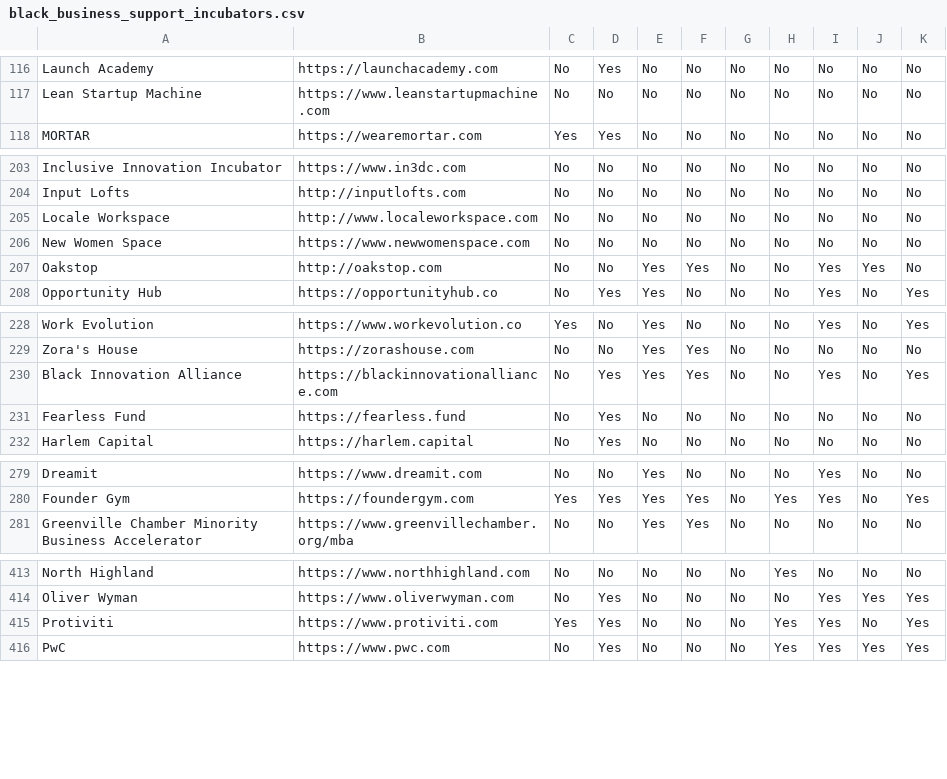
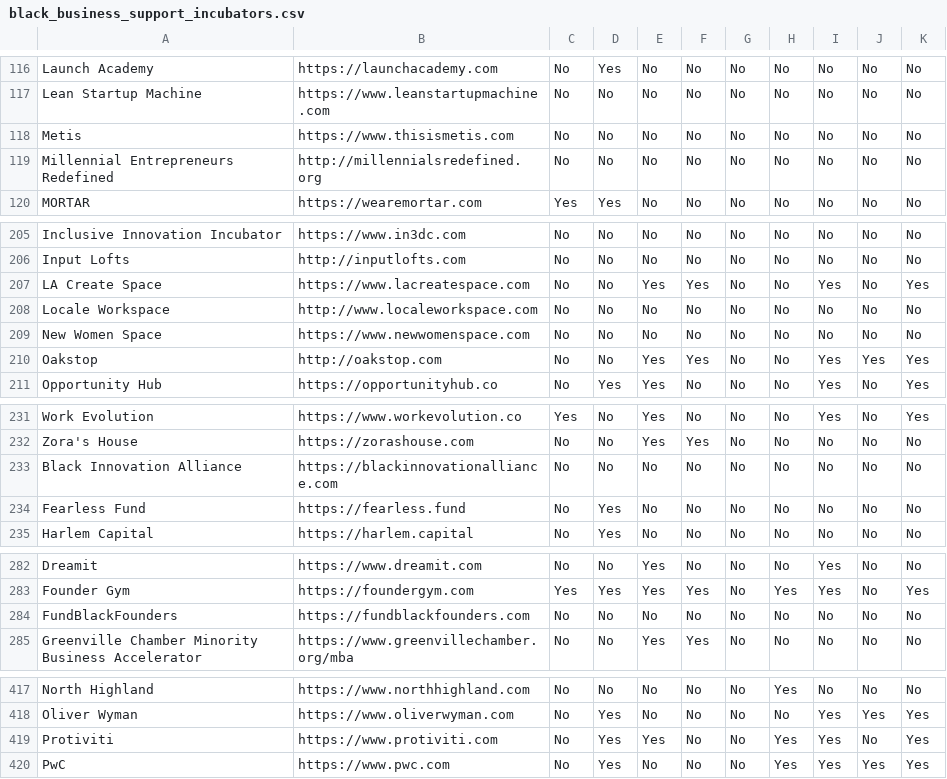
Before and after one commit to BigDavies/Kukumba_by_SYL, a CSV file: black_business_support_incubators.csv, drawn as a sheet; only a part is shown, gaps mark what is left out; the diff covers the shown part only.

```diff
--- a/black_business_support_incubators.csv
+++ b/black_business_support_incubators.csv
@@ -117,2 +117,4 @@ Launch Academy,https://launchacademy.com,No,Yes,No,No,No,No,No,No,No
 Lean Startup Machine,https://www.leanstartupmachine.com,No,No,No,No,No,No,No,No,No
+Metis,https://www.thisismetis.com,No,No,No,No,No,No,No,No,No
+Millennial Entrepreneurs Redefined,http://millennialsredefined.org,No,No,No,No,No,No,No,No,No
 MORTAR,https://wearemortar.com,Yes,Yes,No,No,No,No,No,No,No
@@ -204,5 +206,6 @@ Inclusive Innovation Incubator,https://www.in3dc.com,No,No,No,No,No,No,No,No,No
 Input Lofts,http://inputlofts.com,No,No,No,No,No,No,No,No,No
+LA Create Space,https://www.lacreatespace.com,No,No,Yes,Yes,No,No,Yes,No,Yes
 Locale Workspace,http://www.localeworkspace.com,No,No,No,No,No,No,No,No,No
 New Women Space,https://www.newwomenspace.com,No,No,No,No,No,No,No,No,No
-Oakstop,http://oakstop.com,No,No,Yes,Yes,No,No,Yes,Yes,No
+Oakstop,http://oakstop.com,No,No,Yes,Yes,No,No,Yes,Yes,Yes
 Opportunity Hub,https://opportunityhub.co,No,Yes,Yes,No,No,No,Yes,No,Yes
@@ -229,3 +232,3 @@ Work Evolution,https://www.workevolution.co,Yes,No,Yes,No,No,No,Yes,No,Yes
 Zora's House,https://zorashouse.com,No,No,Yes,Yes,No,No,No,No,No
-Black Innovation Alliance,https://blackinnovationalliance.com,No,Yes,Yes,Yes,No,No,Yes,No,Yes
+Black Innovation Alliance,https://blackinnovationalliance.com,No,No,No,No,No,No,No,No,No
 Fearless Fund,https://fearless.fund,No,Yes,No,No,No,No,No,No,No
@@ -280,2 +283,3 @@ Dreamit,https://www.dreamit.com,No,No,Yes,No,No,No,Yes,No,No
 Founder Gym,https://foundergym.com,Yes,Yes,Yes,Yes,No,Yes,Yes,No,Yes
+FundBlackFounders,https://fundblackfounders.com,No,No,No,No,No,No,No,No,No
 Greenville Chamber Minority Business Accelerator,https://www.greenvillechamber.org/mba,No,No,Yes,Yes,No,No,No,No,No
@@ -414,3 +418,3 @@ North Highland,https://www.northhighland.com,No,No,No,No,No,Yes,No,No,No
 Oliver Wyman,https://www.oliverwyman.com,No,Yes,No,No,No,No,Yes,Yes,Yes
-Protiviti,https://www.protiviti.com,Yes,Yes,No,No,No,Yes,Yes,No,Yes
+Protiviti,https://www.protiviti.com,No,Yes,Yes,No,No,Yes,Yes,No,Yes
 PwC,https://www.pwc.com,No,Yes,No,No,No,Yes,Yes,Yes,Yes
```
Also changed, not shown: 3 edited cells elsewhere in this file, 2 other files.
